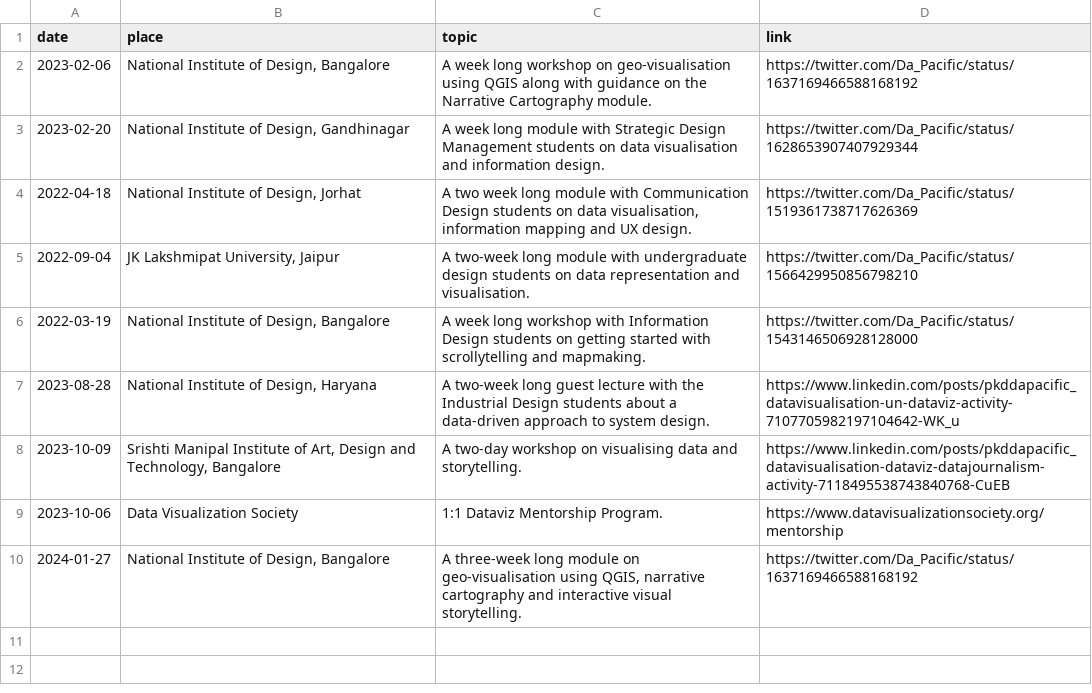
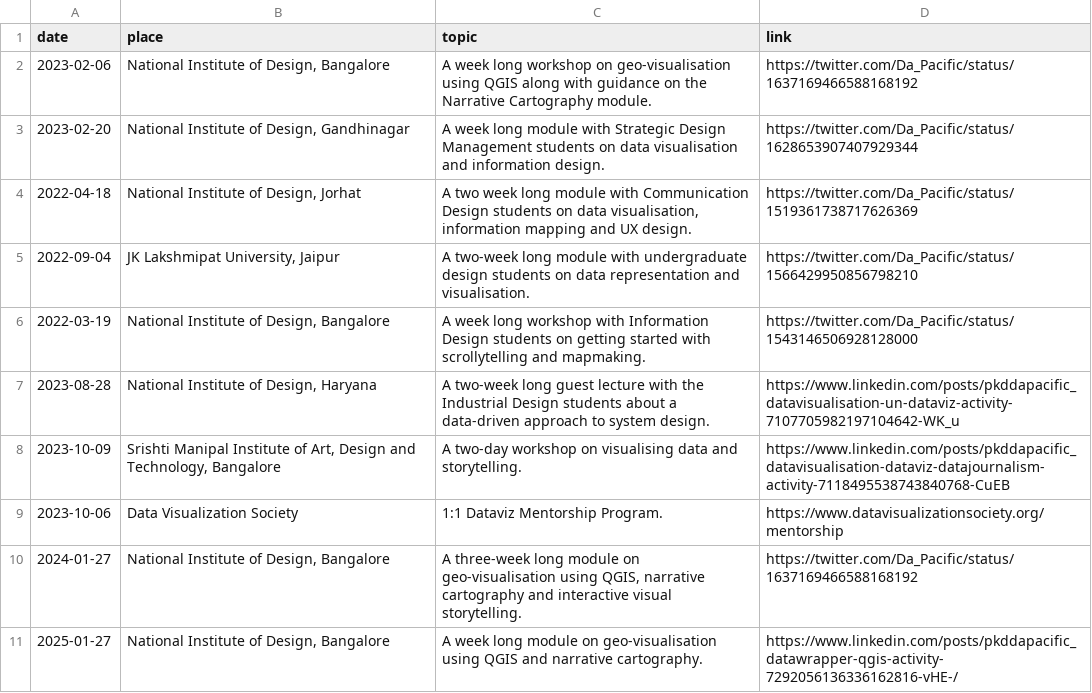
Before and after one commit to pkd2512/pkd2512.github.io, a CSV file: src/contents/data/teachings.csv, drawn as a sheet.

```diff
--- a/src/contents/data/teachings.csv
+++ b/src/contents/data/teachings.csv
@@ -10 +10,2 @@ date,place,topic,link
 2024-01-27,"National Institute of Design, Bangalore","A three-week long module on geo-visualisation using QGIS, narrative cartography and interactive visual storytelling.",https://twitter.com/Da_Pacific/status/1637169466588168192
+2025-01-27,"National Institute of Design, Bangalore",A week long module on geo-visualisation using QGIS and narrative cartography.,https://www.linkedin.com/posts/pkddapacific_datawrapper-qgis-activity-7292056136336162816-vHE-/
```
Also changed, not shown: src/contents/data/resources.csv, src/contents/data/talks.csv.
